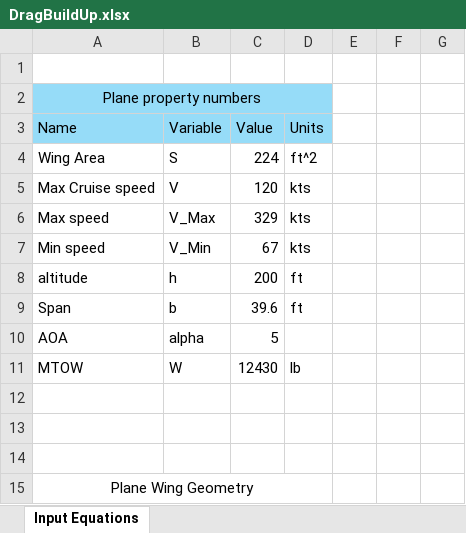
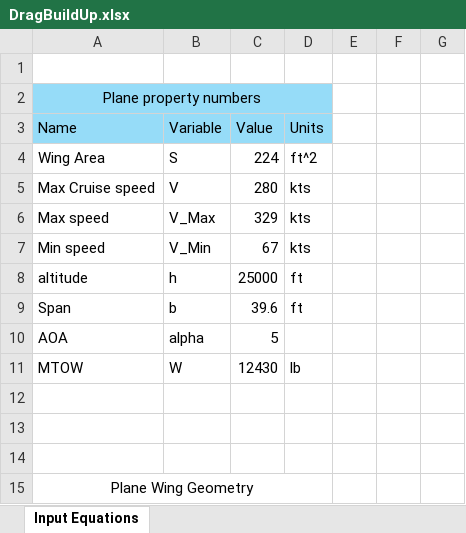
Before and after one commit to tchen2021/443_design_problem, an Excel workbook: drag_buildup/derivatives/DragBuildUp.xlsx, sheet Input Equations, drawn as a sheet; only a part is shown; values as stored, in another font and other column widths than the file's, no borders; the diff names each change by its address in the sheet, - before the commit and + after, or states it on an @@ line.

Commit message:
drag polar
changes

```diff
--- a/drag_buildup/derivatives/DragBuildUp.xlsx (sheet Input Equations)
+++ b/drag_buildup/derivatives/DragBuildUp.xlsx (sheet Input Equations)
-C5 (Value): 120
+C5 (Value): 280
-C8 (Value): 200
+C8 (Value): 25000
```
Also changed, not shown: 3 other files.
